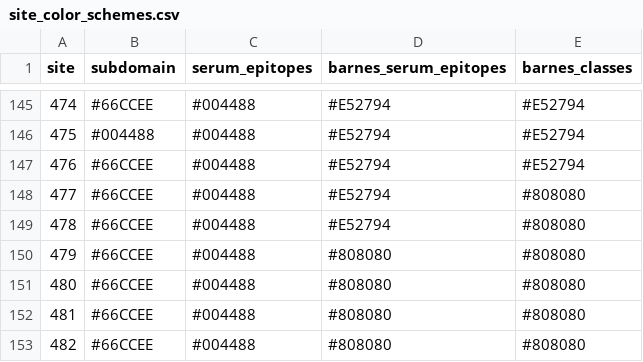
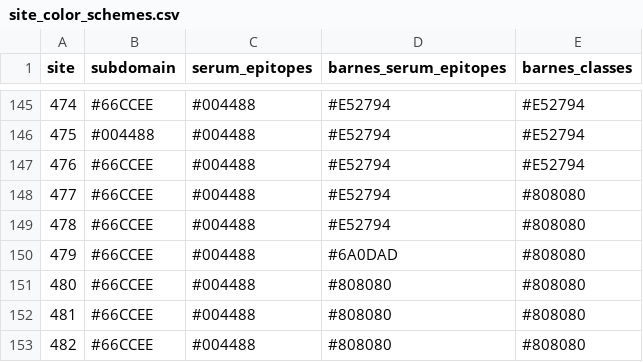
Before and after one commit to jbloomlab/SARS-CoV-2-RBD_Beta_mosaic_np_vaccine, a CSV file: data/site_color_schemes.csv, drawn as a sheet; only a part is shown, gaps mark what is left out.

Commit message:
add site 479 to class 2

```diff
--- a/data/site_color_schemes.csv
+++ b/data/site_color_schemes.csv
@@ -149,3 +149,3 @@
 478,#66CCEE,#004488,#E52794,#808080
-479,#66CCEE,#004488,#808080,#808080
+479,#66CCEE,#004488,#6A0DAD,#808080
 480,#66CCEE,#004488,#808080,#808080
```
Also changed, not shown: 6 other files.
